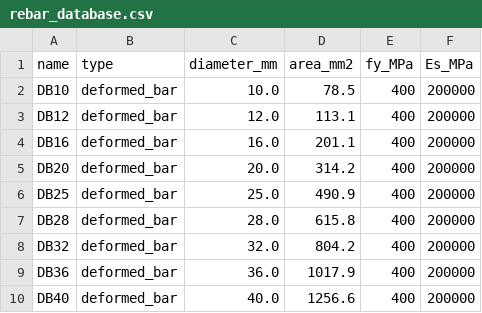
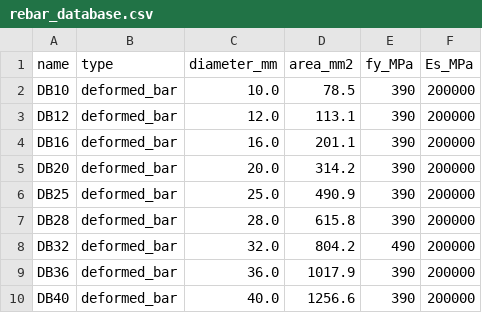
Before and after one commit to sarapandin8/Concrete-Section-Check-V5, a CSV file: data/rebar_database.csv, drawn as a sheet.

Commit message:
Update default rebar material strengths to SD40 390 MPa and SD50 490 MPa across material defaults, database, and related tests.

```diff
--- a/data/rebar_database.csv
+++ b/data/rebar_database.csv
@@ -1,10 +1,10 @@
 name,type,diameter_mm,area_mm2,fy_MPa,Es_MPa
-DB10,deformed_bar,10.0,78.5,400,200000
-DB12,deformed_bar,12.0,113.1,400,200000
-DB16,deformed_bar,16.0,201.1,400,200000
-DB20,deformed_bar,20.0,314.2,400,200000
-DB25,deformed_bar,25.0,490.9,400,200000
-DB28,deformed_bar,28.0,615.8,400,200000
-DB32,deformed_bar,32.0,804.2,400,200000
-DB36,deformed_bar,36.0,1017.9,400,200000
-DB40,deformed_bar,40.0,1256.6,400,200000
+DB10,deformed_bar,10.0,78.5,390,200000
+DB12,deformed_bar,12.0,113.1,390,200000
+DB16,deformed_bar,16.0,201.1,390,200000
+DB20,deformed_bar,20.0,314.2,390,200000
+DB25,deformed_bar,25.0,490.9,390,200000
+DB28,deformed_bar,28.0,615.8,390,200000
+DB32,deformed_bar,32.0,804.2,490,200000
+DB36,deformed_bar,36.0,1017.9,390,200000
+DB40,deformed_bar,40.0,1256.6,390,200000
```
Also changed, not shown: 10 other files.
